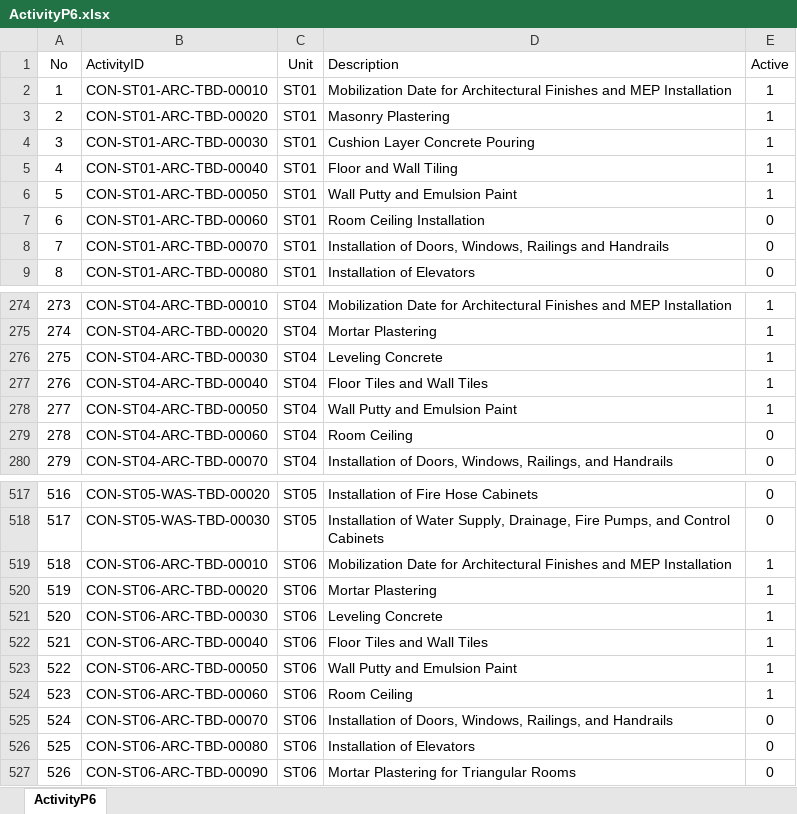
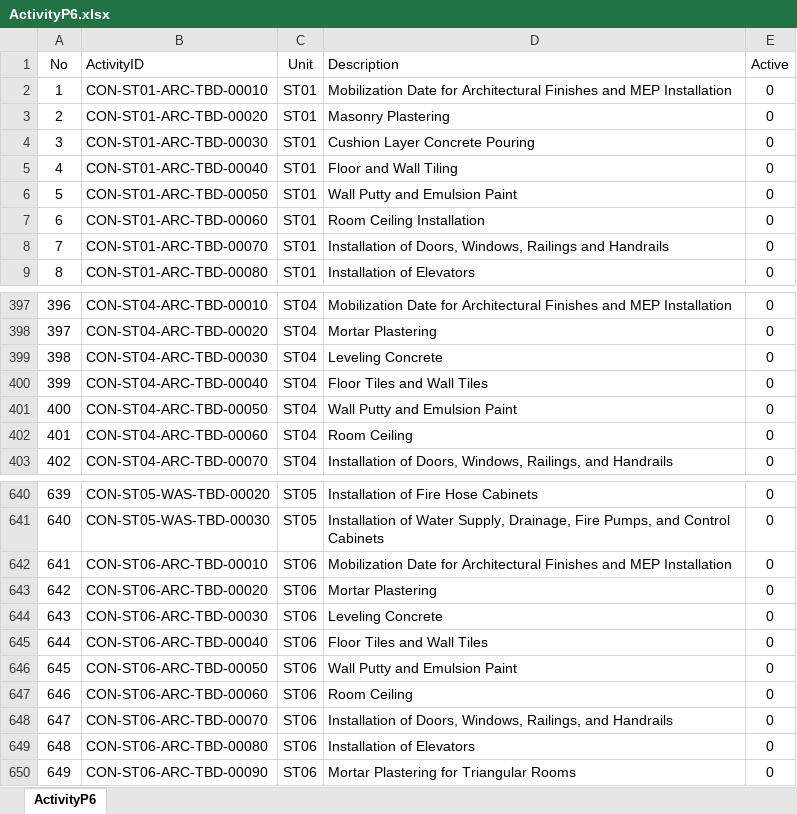
Before and after one commit to raymondtruongdev/DQM_workspace_portal, an Excel workbook: docs/sharepoint_setup/DailyReportLibrary/ActivityP6.xlsx, sheet ActivityP6, drawn as a sheet; only a part is shown, gaps mark what is left out; values as stored, in another font and other column widths than the file's, no borders; table styles not drawn; addresses are those after the commit; the diff covers the shown part only; the diff names each change by its address in the sheet, - before the commit and + after, or states it on an @@ line.

```diff
--- a/docs/sharepoint_setup/DailyReportLibrary/ActivityP6.xlsx (sheet ActivityP6)
+++ b/docs/sharepoint_setup/DailyReportLibrary/ActivityP6.xlsx (sheet ActivityP6)
-E2:E6 (Active): 1
+E2:E6 (Active): 0
@@ column A (No) renumbered between rows 397 and 767 @@
-E397:E401 (Active): 1
+E397:E401 (Active): 0
-E642:E647 (Active): 1
+E642:E647 (Active): 0
```
Also changed, not shown: 280 added rows and 33 edited cells elsewhere in this sheet, docs/notForAI/procesed_web.xlsx.
